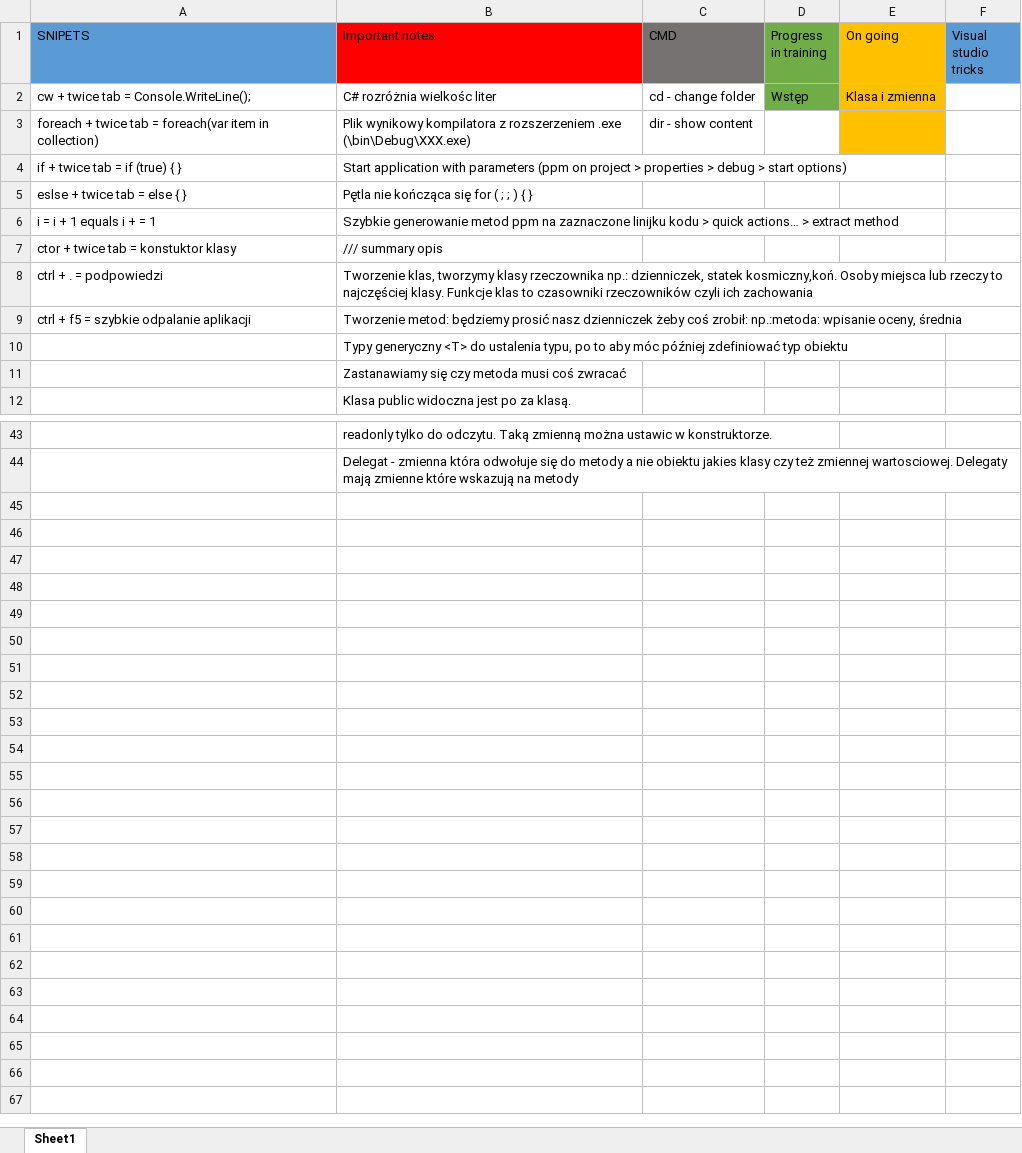
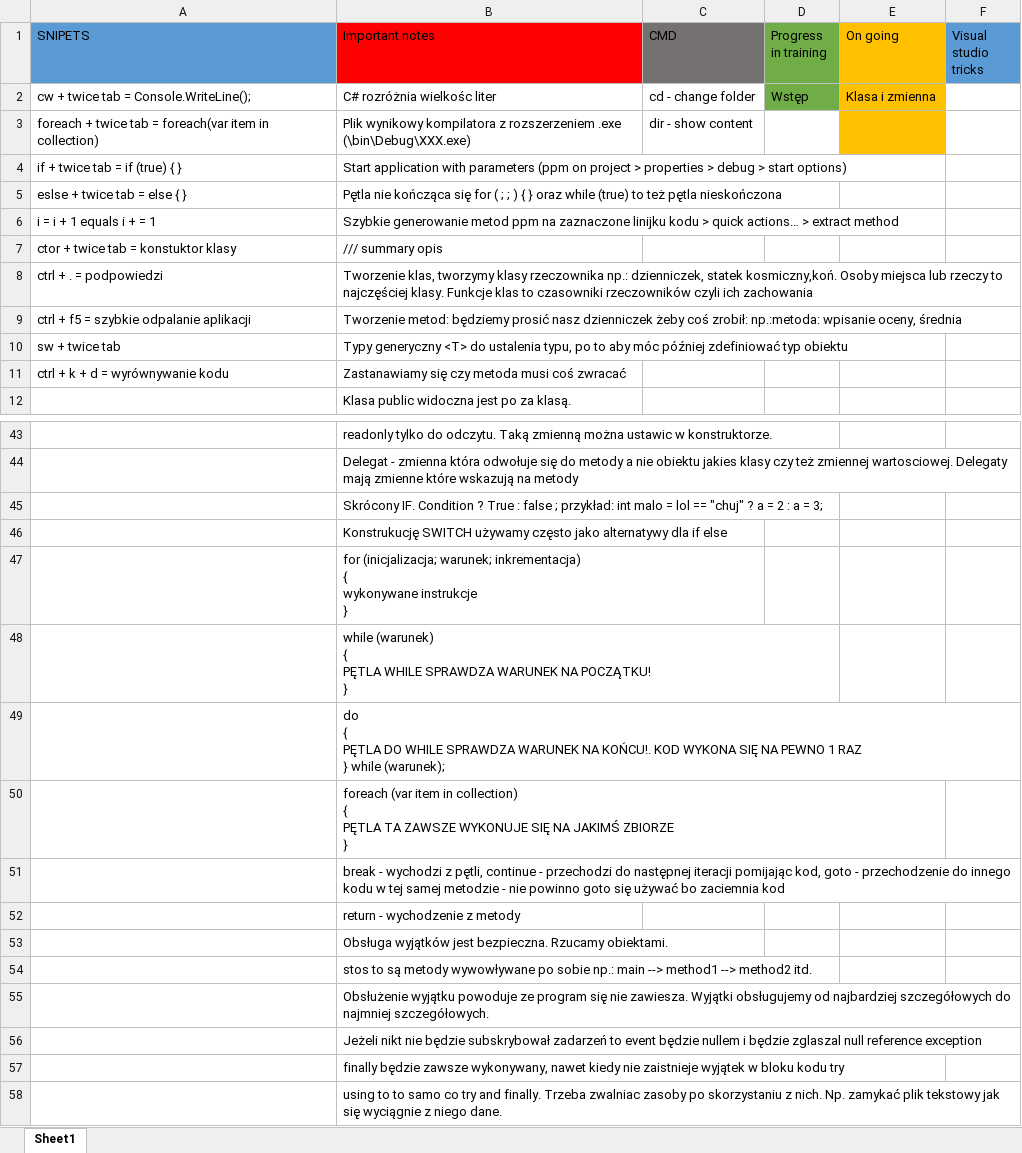
Before and after one commit to MichalJaskiewicz91/CSharpKurs, an Excel workbook: Notes.xlsx, sheet Sheet1, drawn as a sheet; only a part is shown, gaps mark what is left out; values as stored, in another font and other column widths than the file's, no borders; ↵ is a line break in a cell; the diff names each change by its address in the sheet, - before the commit and + after, or states it on an @@ line.

Commit message:
exceptions, writing to txt END OF PART I

```diff
--- a/Notes.xlsx (sheet Sheet1)
+++ b/Notes.xlsx (sheet Sheet1)
-B5 (Important notes): …{ }
+B5 (Important notes): …{ } oraz while (true) to też pętla nieskończona
-A10 (SNIPETS): (empty)
+A10 (SNIPETS): sw + twice tab
-A11 (SNIPETS): (empty)
+A11 (SNIPETS): ctrl + k + d = wyrównywanie kodu
+row 45:  | Skrócony IF. Condition ? True : false ; przykład: int malo = lol == "chuj" ? a = 2 : a = 3;
+row 46:  | Konstrukucję SWITCH używamy często jako alternatywy dla if else
+row 47:  | for (inicjalizacja; warunek; inkrementacja) ↵ { ↵ wykonywane instrukcje ↵ }
+row 48:  | while (warunek) ↵ { ↵ PĘTLA WHILE SPRAWDZA WARUNEK NA POCZĄTKU! ↵ }
+row 49:  | do ↵ { ↵ PĘTLA DO WHILE SPRAWDZA WARUNEK NA KOŃCU!. KOD WYKONA SIĘ NA PEWNO 1 RAZ ↵ } while (warunek);
+row 50:  | foreach (var item in collection) ↵ { ↵ PĘTLA TA ZAWSZE WYKONUJE SIĘ NA JAKIMŚ ZBIORZE ↵ }
+row 51:  | break - wychodzi z pętli, continue - przechodzi do następnej iteracji pomijając kod, goto - przechodzenie do innego kodu w tej samej metodzie - nie powinno goto się używać bo zaciemnia kod
+row 52:  | return - wychodzenie z metody
+row 53:  | Obsługa wyjątków jest bezpieczna. Rzucamy obiektami.
+row 54:  | stos to są metody wywowływane po sobie np.: main --> method1 --> method2 itd.
+row 55:  | Obsłużenie wyjątku powoduje ze program się nie zawiesza. Wyjątki obsługujemy od najbardziej szczegółowych do najmniej szczegółowych.
+row 56:  | Jeżeli nikt nie będzie subskrybował zadarzeń to event będzie nullem i będzie zglaszal null reference exception
+row 57:  | finally będzie zawsze wykonywany, nawet kiedy nie zaistnieje wyjątek w bloku kodu try
+row 58:  | using to to samo co try and finally. Trzeba zwalniac zasoby po skorzystaniu z nich. Np. zamykać plik tekstowy jak się wyciągnie z niego dane.
```
Also changed, not shown: 7 other files.
